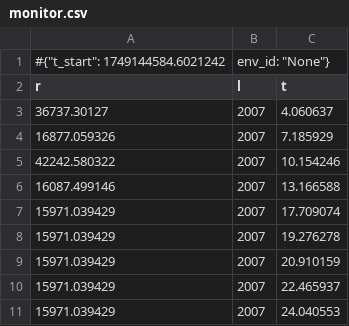
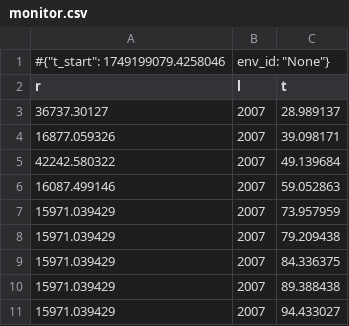
Before and after one commit to aidowu1/Hands-on-workshop-on-Reinforcement-Learning-Pydata2025, a CSV file: demos/rl-robo-algo-trader/notebooks/logs/RL-Algo-Trader_ppo/monitor.csv, drawn as a sheet.

```diff
--- a/demos/rl-robo-algo-trader/notebooks/logs/RL-Algo-Trader_ppo/monitor.csv
+++ b/demos/rl-robo-algo-trader/notebooks/logs/RL-Algo-Trader_ppo/monitor.csv
@@ -1,11 +1,11 @@
-#{"t_start": 1749144584.6021242, "env_id": "None"}
+#{"t_start": 1749199079.4258046, "env_id": "None"}
 r,l,t
-36737.30127,2007,4.060637
-16877.059326,2007,7.185929
-42242.580322,2007,10.154246
-16087.499146,2007,13.166588
-15971.039429,2007,17.709074
-15971.039429,2007,19.276278
-15971.039429,2007,20.910159
-15971.039429,2007,22.465937
-15971.039429,2007,24.040553
+36737.30127,2007,28.989137
+16877.059326,2007,39.098171
+42242.580322,2007,49.139684
+16087.499146,2007,59.052863
+15971.039429,2007,73.957959
+15971.039429,2007,79.209438
+15971.039429,2007,84.336375
+15971.039429,2007,89.388438
+15971.039429,2007,94.433027
```
Also changed, not shown: 12 other files.
